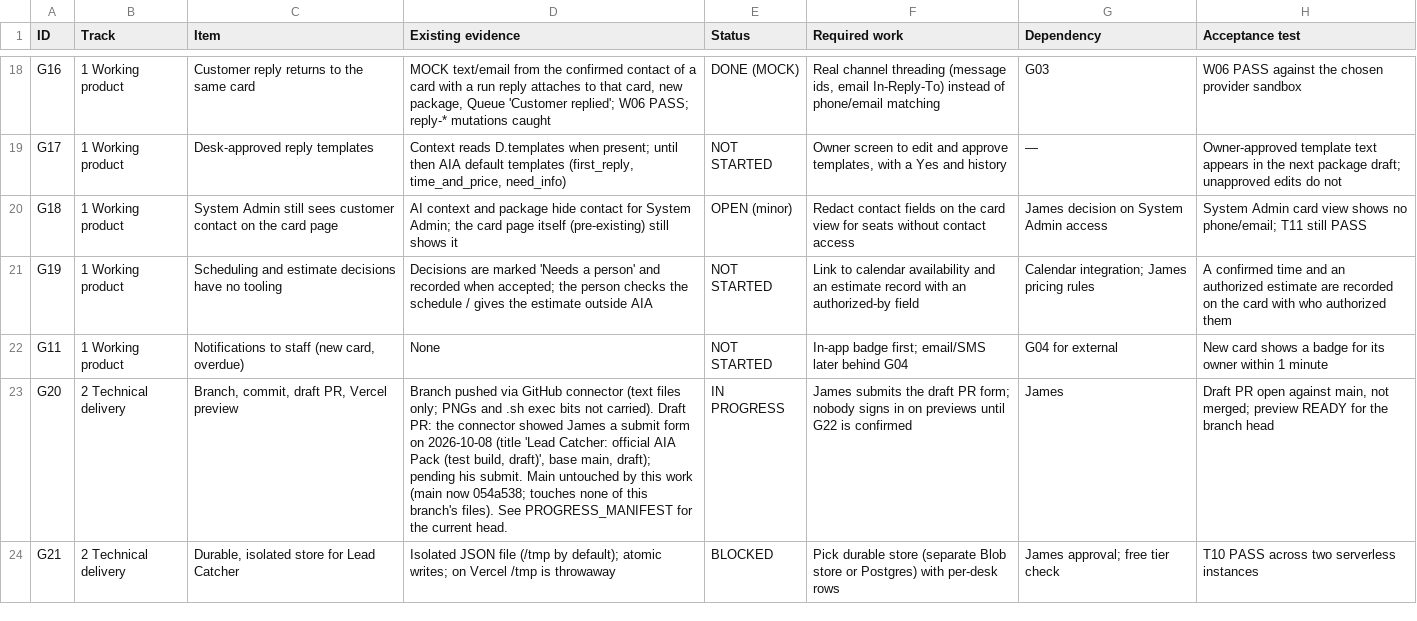
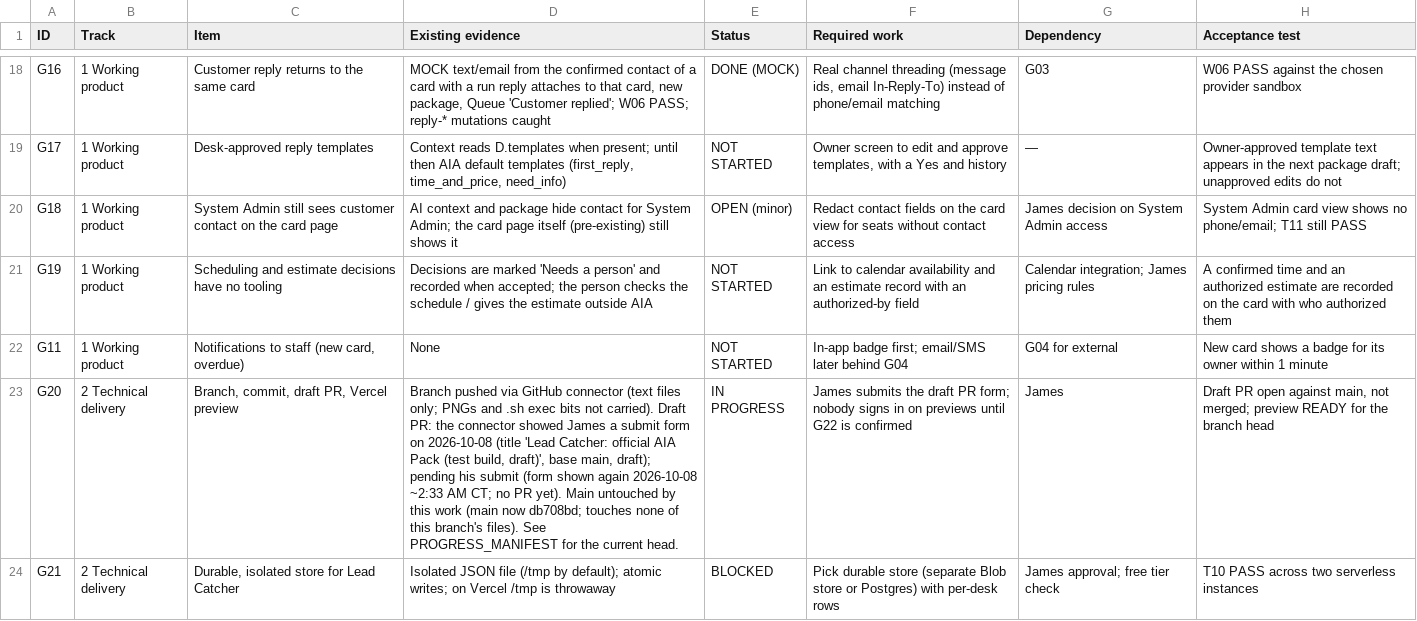
Before and after one commit to funditaway/Automate-It-Away, a CSV file: docs/lead-catcher/GAP_REGISTER.csv, drawn as a sheet; only a part is shown, gaps mark what is left out; the diff covers the shown part only; the diff names each change by its address in the sheet, - before the commit and + after, or states it on an @@ line.

```diff
--- a/docs/lead-catcher/GAP_REGISTER.csv
+++ b/docs/lead-catcher/GAP_REGISTER.csv
-D23 (Existing evidence): …pending his submit. Main untouched by this work (main now 054a538; touches none…
+D23 (Existing evidence): …pending his submit (form shown again 2026-10-08 ~2:33 AM CT; no PR yet). Main untouched by this work (main now db708bd; touches none…
```
Also changed, not shown: 4 edited cells elsewhere in this file, 1 other file.
